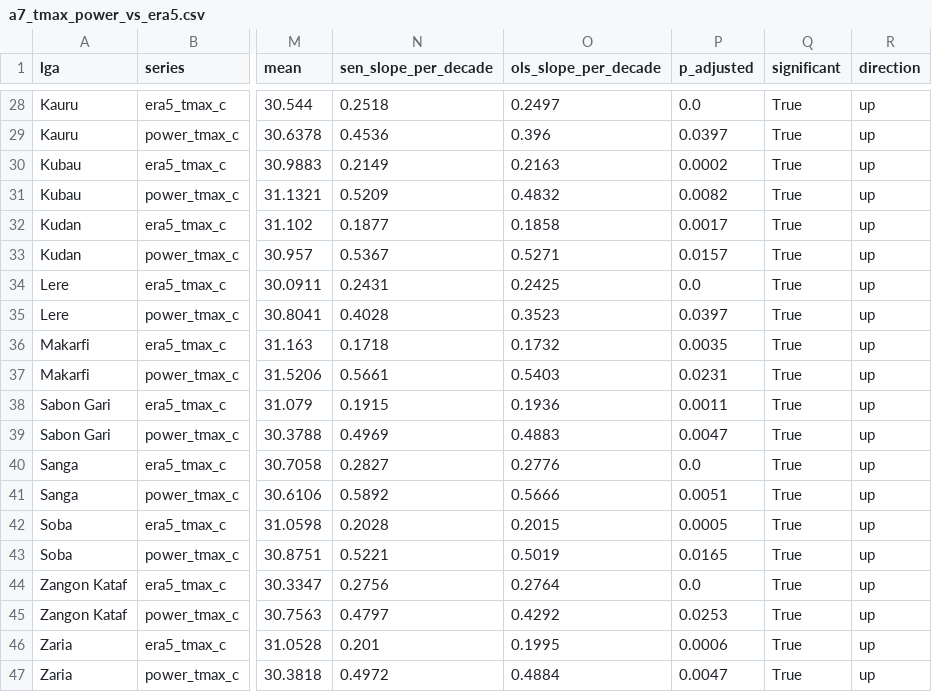
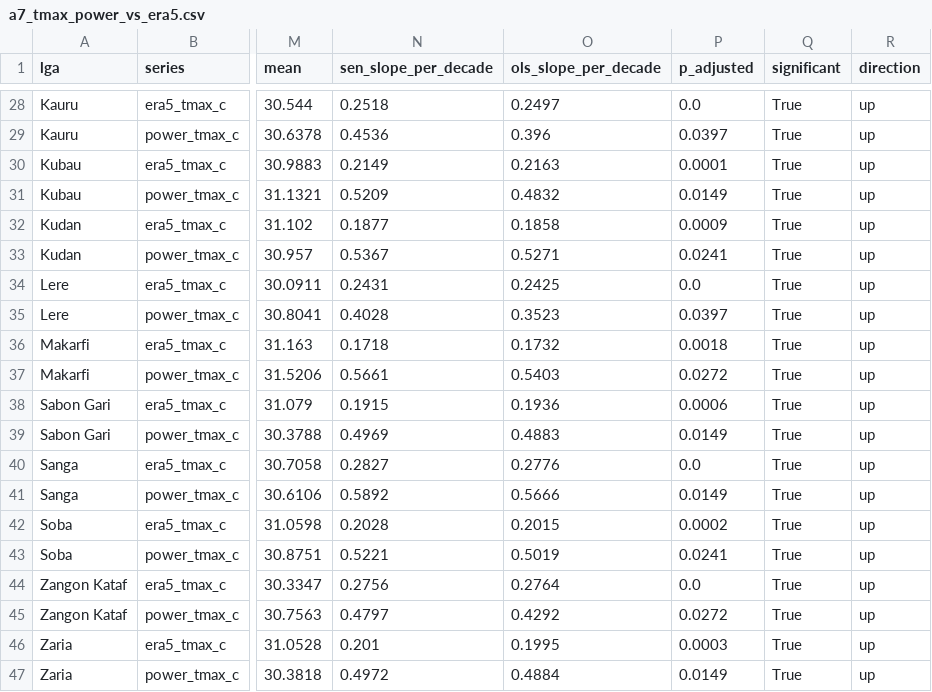
Before and after one commit to hendrixxD/FieldDynamics-Lab, a CSV file: data/processed/models/a7/a7_tmax_power_vs_era5.csv, drawn as a sheet; only a part is shown, gaps mark what is left out; the diff covers the shown part only; the diff names each change by its address in the sheet, - before the commit and + after, or states it on an @@ line.

```diff
--- a/data/processed/models/a7/a7_tmax_power_vs_era5.csv
+++ b/data/processed/models/a7/a7_tmax_power_vs_era5.csv
-P30 (p_adjusted): 0.0002
+P30 (p_adjusted): 0.0001
-P31 (p_adjusted): 0.0082
+P31 (p_adjusted): 0.0149
-P32 (p_adjusted): 0.0017
+P32 (p_adjusted): 0.0009
-P33 (p_adjusted): 0.0157
+P33 (p_adjusted): 0.0241
-P36 (p_adjusted): 0.0035
+P36 (p_adjusted): 0.0018
-P37 (p_adjusted): 0.0231
+P37 (p_adjusted): 0.0272
-P38 (p_adjusted): 0.0011
+P38 (p_adjusted): 0.0006
-P39 (p_adjusted): 0.0047
+P39 (p_adjusted): 0.0149
-P41 (p_adjusted): 0.0051
+P41 (p_adjusted): 0.0149
-P42 (p_adjusted): 0.0005
+P42 (p_adjusted): 0.0002
-P43 (p_adjusted): 0.0165
+P43 (p_adjusted): 0.0241
-P45 (p_adjusted): 0.0253
+P45 (p_adjusted): 0.0272
-P46 (p_adjusted): 0.0006
+P46 (p_adjusted): 0.0003
-P47 (p_adjusted): 0.0047
+P47 (p_adjusted): 0.0149
```
Also changed, not shown: 16 edited cells elsewhere in this file, docs/experiments.csv, 8 other files.
